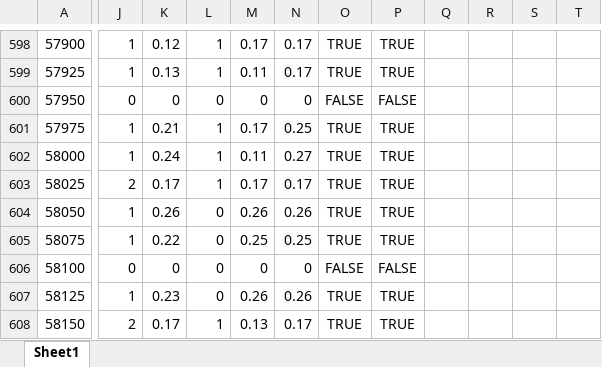
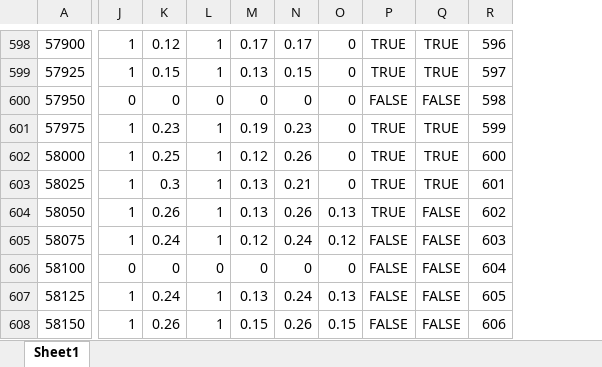
Before and after one commit to goncalogbastos/Pavement-Layers-Optimization-Model, an Excel workbook: DATA.xlsx, sheet Sheet1, drawn as a sheet; only a part is shown, gaps mark what is left out; values as stored, in another font and other column widths than the file's, no borders; conditional formats not drawn; removed rows and columns are numbered as before the commit, all else as after; the diff covers the shown part only; the diff names each change by its address in the sheet, - before the commit and + after, or states it on an @@ line.

```diff
--- a/DATA.xlsx (sheet Sheet1)
+++ b/DATA.xlsx (sheet Sheet1)
+column O, rows 598-608: 0 | 0 | 0 | 0 | 0 | 0 | 0.13 | 0.12 | 0 | 0.13 | 0.15
-column Q, empty
-column R, empty
-column S, empty
-column T, empty
+column R, rows 598-608: 596 | 597 | 598 | 599 | 600 | 601 | 602 | 603 | 604 | 605 | 606
-K599: 0.13
+K599: 0.15
-M599: 0.11
+M599: 0.13
-N599: 0.17
+N599: 0.15
-K601: 0.21
+K601: 0.23
-M601: 0.17
+M601: 0.19
-N601: 0.25
+N601: 0.23
-K602: 0.24
+K602: 0.25
-M602: 0.11
+M602: 0.12
-N602: 0.27
+N602: 0.26
-J603: 2
+J603: 1
-K603: 0.17
+K603: 0.3
-M603: 0.17
+M603: 0.13
-N603: 0.17
+N603: 0.21
-L604:L605: 0
+L604:L605: 1
-M604: 0.26
+M604: 0.13
-Q604:Q605: TRUE
+Q604:Q605: FALSE
-K605: 0.22
+K605: 0.24
-M605: 0.25
+M605: 0.12
-N605: 0.25
+N605: 0.24
-P605: TRUE
+P605: FALSE
-K607: 0.23
+K607: 0.24
-L607: 0
+L607: 1
-M607: 0.26
+M607: 0.13
-N607: 0.26
+N607: 0.24
-P607:P608: TRUE
+P607:P608: FALSE
-Q607:Q608: TRUE
+Q607:Q608: FALSE
-J608: 2
+J608: 1
-K608: 0.17
+K608: 0.26
-M608: 0.13
+M608: 0.15
-N608: 0.17
+N608: 0.26
```
Also changed, not shown: 373 edited cells elsewhere in this sheet, solutions.xlsx, 1 other file.
